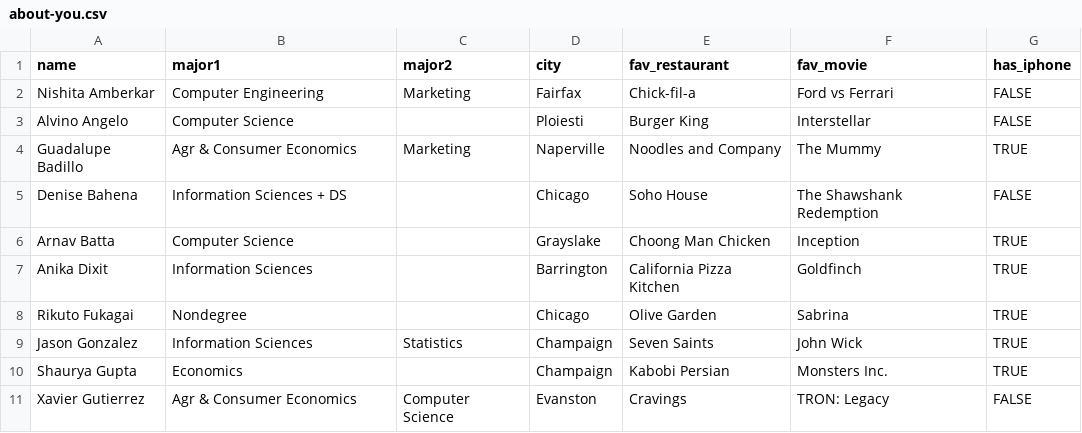
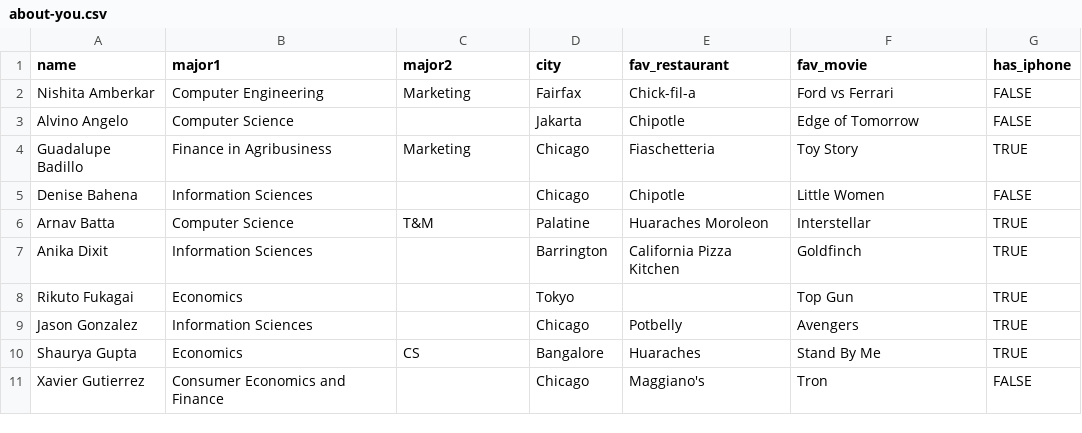
Before and after one commit to bdi475/datasets, a CSV file: about-you.csv, drawn as a sheet; only a part is shown; the diff covers the shown part only; the diff names each change by its address in the sheet, - before the commit and + after, or states it on an @@ line.

Commit message:
about-you.csv partial update

```diff
--- a/about-you.csv
+++ b/about-you.csv
-D3 (city): Ploiesti
+D3 (city): Jakarta
-E3 (fav_restaurant): Burger King
+E3 (fav_restaurant): Chipotle
-F3 (fav_movie): Interstellar
+F3 (fav_movie): Edge of Tomorrow
-B4 (major1): Agr & Consumer Economics
+B4 (major1): Finance in Agribusiness
-D4 (city): Naperville
+D4 (city): Chicago
-E4 (fav_restaurant): Noodles and Company
+E4 (fav_restaurant): Fiaschetteria
-F4 (fav_movie): The Mummy
+F4 (fav_movie): Toy Story
-B5 (major1): Information Sciences + DS
+B5 (major1): Information Sciences
-E5 (fav_restaurant): Soho House
+E5 (fav_restaurant): Chipotle
-F5 (fav_movie): The Shawshank Redemption
+F5 (fav_movie): Little Women
-C6 (major2): (empty)
+C6 (major2): T&M
-D6 (city): Grayslake
+D6 (city): Palatine
-E6 (fav_restaurant): Choong Man Chicken
+E6 (fav_restaurant): Huaraches Moroleon
-F6 (fav_movie): Inception
+F6 (fav_movie): Interstellar
-B8 (major1): Nondegree
+B8 (major1): Economics
-D8 (city): Chicago
+D8 (city): Tokyo
-E8 (fav_restaurant): Olive Garden
+E8 (fav_restaurant): (empty)
-F8 (fav_movie): Sabrina
+F8 (fav_movie): Top Gun
-C9 (major2): Statistics
+C9 (major2): (empty)
-D9 (city): Champaign
+D9 (city): Chicago
-E9 (fav_restaurant): Seven Saints
+E9 (fav_restaurant): Potbelly
-F9 (fav_movie): John Wick
+F9 (fav_movie): Avengers
-C10 (major2): (empty)
+C10 (major2): CS
-D10 (city): Champaign
+D10 (city): Bangalore
-E10 (fav_restaurant): Kabobi Persian
+E10 (fav_restaurant): Huaraches
-F10 (fav_movie): Monsters Inc.
+F10 (fav_movie): Stand By Me
-B11 (major1): Agr & Consumer Economics
+B11 (major1): Consumer Economics and Finance
-C11 (major2): Computer Science
+C11 (major2): (empty)
-D11 (city): Evanston
+D11 (city): Chicago
-E11 (fav_restaurant): Cravings
+E11 (fav_restaurant): Maggiano's
-F11 (fav_movie): TRON: Legacy
+F11 (fav_movie): Tron
```
Also changed, not shown: 43 edited cells elsewhere in this file.
